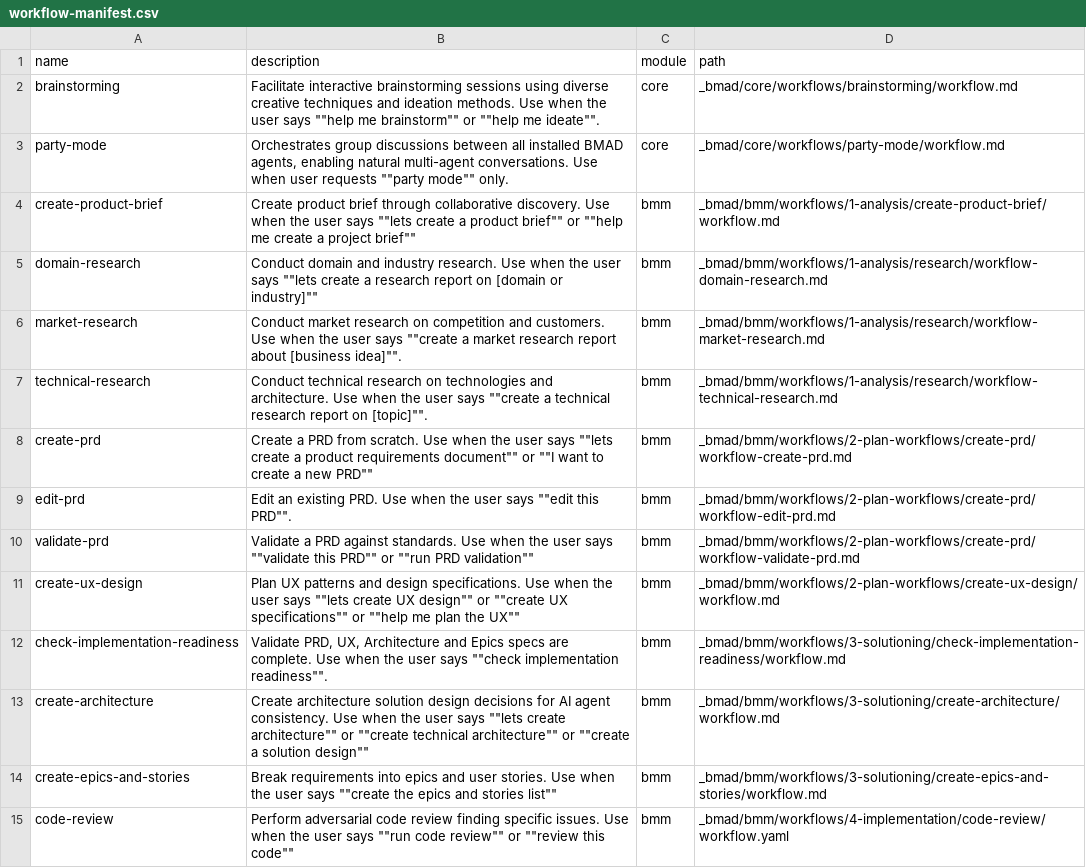
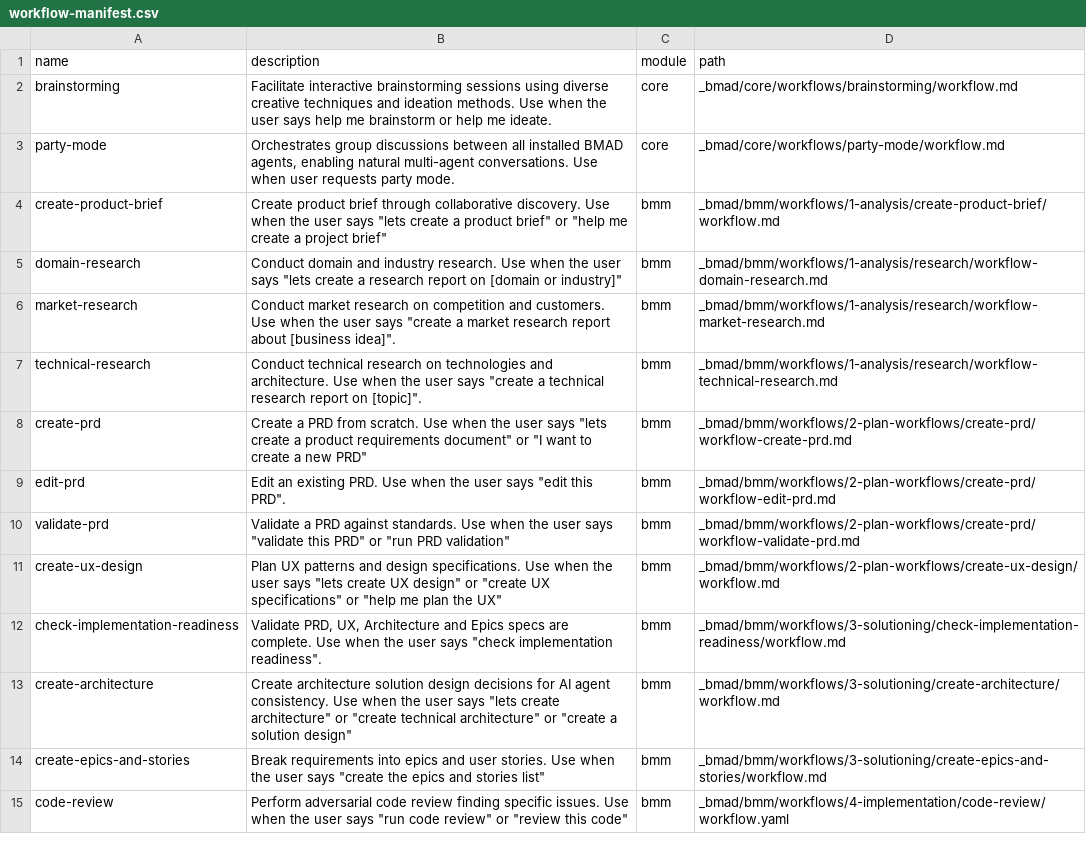
Before and after one commit to AndreyKirov777/Requirements-management, a CSV file: _bmad/_config/workflow-manifest.csv, drawn as a sheet; only a part is shown; the diff covers the shown part only; the diff names each change by its address in the sheet, - before the commit and + after, or states it on an @@ line.

```diff
--- a/_bmad/_config/workflow-manifest.csv
+++ b/_bmad/_config/workflow-manifest.csv
-B2 (description): …user says ""help me brainstorm"" or ""help me ideate"".
+B2 (description): …user says help me brainstorm or help me ideate.
-B3 (description): …user requests ""party mode"" only.
+B3 (description): …user requests party mode.
-B4 (description): …user says ""lets create a product brief"" or ""help me create a project brief""
+B4 (description): …user says "lets create a product brief" or "help me create a project brief"
-B5 (description): …user says ""lets create a research report on [domain or industry]""
+B5 (description): …user says "lets create a research report on [domain or industry]"
-B6 (description): …user says ""create a market research report about [business idea]"".
+B6 (description): …user says "create a market research report about [business idea]".
-B7 (description): …user says ""create a technical research report on [topic]"".
+B7 (description): …user says "create a technical research report on [topic]".
-B8 (description): …user says ""lets create a product requirements document"" or ""I want to create a new PRD""
+B8 (description): …user says "lets create a product requirements document" or "I want to create a new PRD"
-B9 (description): …user says ""edit this PRD"".
+B9 (description): …user says "edit this PRD".
-B10 (description): …user says ""validate this PRD"" or ""run PRD validation""
+B10 (description): …user says "validate this PRD" or "run PRD validation"
-B11 (description): …user says ""lets create UX design"" or ""create UX specifications"" or ""help me plan the UX""
+B11 (description): …user says "lets create UX design" or "create UX specifications" or "help me plan the UX"
-B12 (description): …user says ""check implementation readiness"".
+B12 (description): …user says "check implementation readiness".
-B13 (description): …user says ""lets create architecture"" or ""create technical architecture"" or ""create a solution design""
+B13 (description): …user says "lets create architecture" or "create technical architecture" or "create a solution design"
-B14 (description): …user says ""create the epics and stories list""
+B14 (description): …user says "create the epics and stories list"
-B15 (description): …user says ""run code review"" or ""review this code""
+B15 (description): …user says "run code review" or "review this code"
```
Also changed, not shown: 15 edited cells elsewhere in this file, _bmad/_config/bmad-help.csv, _bmad/_config/files-manifest.csv, 48 other files.
